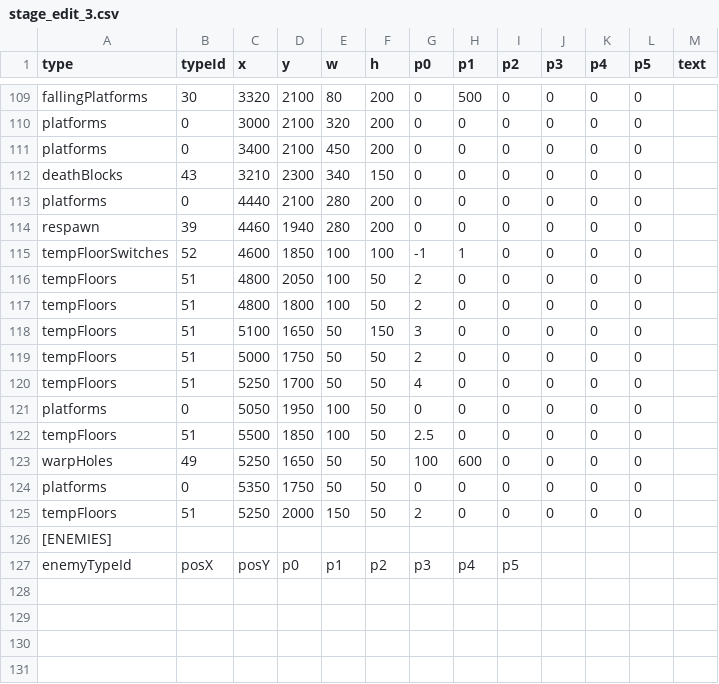
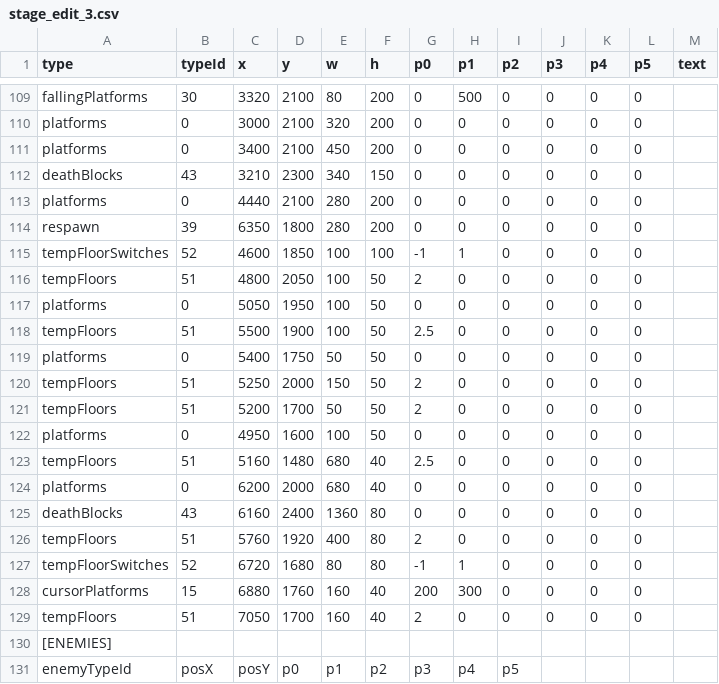
Before and after one commit to tahayuu/2Dgame_1_new, a CSV file: 2Dgame_1/data/stages/stage_edit_3.csv, drawn as a sheet; only a part is shown, gaps mark what is left out.

```diff
--- a/2Dgame_1/data/stages/stage_edit_3.csv
+++ b/2Dgame_1/data/stages/stage_edit_3.csv
@@ -113,14 +113,18 @@ deathBlocks,43,3210,2300,340,150,0,0,0,0,0,0,""
 platforms,0,4440,2100,280,200,0,0,0,0,0,0,""
-respawn,39,4460,1940,280,200,0,0,0,0,0,0,""
+respawn,39,6350,1800,280,200,0,0,0,0,0,0,""
 tempFloorSwitches,52,4600,1850,100,100,-1,1,0,0,0,0,""
 tempFloors,51,4800,2050,100,50,2,0,0,0,0,0,""
-tempFloors,51,4800,1800,100,50,2,0,0,0,0,0,""
-tempFloors,51,5100,1650,50,150,3,0,0,0,0,0,""
-tempFloors,51,5000,1750,50,50,2,0,0,0,0,0,""
-tempFloors,51,5250,1700,50,50,4,0,0,0,0,0,""
 platforms,0,5050,1950,100,50,0,0,0,0,0,0,""
-tempFloors,51,5500,1850,100,50,2.5,0,0,0,0,0,""
-warpHoles,49,5250,1650,50,50,100,600,0,0,0,0,""
-platforms,0,5350,1750,50,50,0,0,0,0,0,0,""
+tempFloors,51,5500,1900,100,50,2.5,0,0,0,0,0,""
+platforms,0,5400,1750,50,50,0,0,0,0,0,0,""
 tempFloors,51,5250,2000,150,50,2,0,0,0,0,0,""
+tempFloors,51,5200,1700,50,50,2,0,0,0,0,0,""
+platforms,0,4950,1600,100,50,0,0,0,0,0,0,""
+tempFloors,51,5160,1480,680,40,2.5,0,0,0,0,0,""
+platforms,0,6200,2000,680,40,0,0,0,0,0,0,""
+deathBlocks,43,6160,2400,1360,80,0,0,0,0,0,0,""
+tempFloors,51,5760,1920,400,80,2,0,0,0,0,0,""
+tempFloorSwitches,52,6720,1680,80,80,-1,1,0,0,0,0,""
+cursorPlatforms,15,6880,1760,160,40,200,300,0,0,0,0,""
+tempFloors,51,7050,1700,160,40,2,0,0,0,0,0,""
 [ENEMIES]
```
Also changed, not shown: 4 other files.
